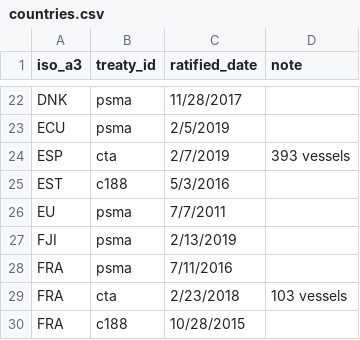
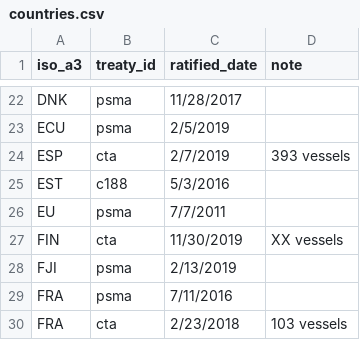
Before and after one commit to pewtrusts/cape-town, a CSV file: docs/data/countries.csv, drawn as a sheet; only a part is shown, gaps mark what is left out; the shorter side is filled out with more unchanged rows; the diff names each change by its address in the sheet, - before the commit and + after, or states it on an @@ line.

Commit message:
Tests dirty data for Finland

```diff
--- a/docs/data/countries.csv
+++ b/docs/data/countries.csv
+row 27: FIN | cta | 11/30/2019 | XX vessels
```
